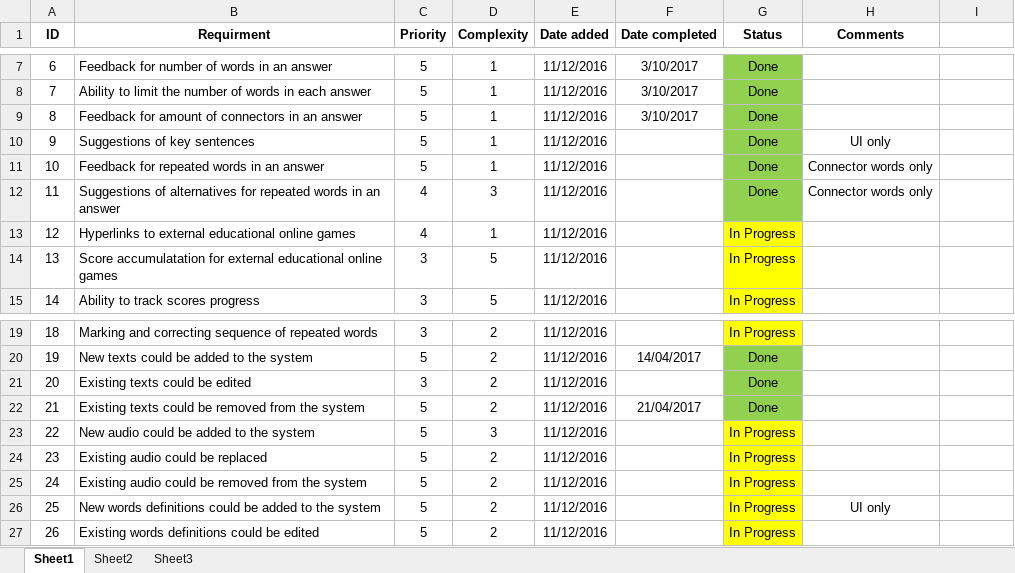
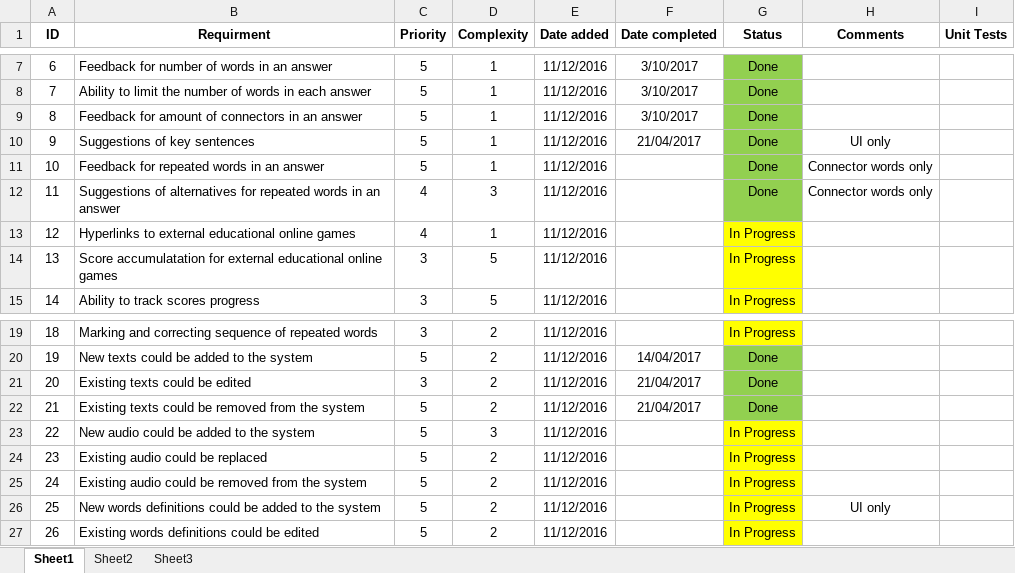
Before and after one commit to roypillar/Michtava, an Excel workbook: Functional Requirements.xlsx, sheet Sheet1, drawn as a sheet; only a part is shown, gaps mark what is left out; values as stored, in another font and other column widths than the file's, no borders; the diff names each change by its address in the sheet, - before the commit and + after, or states it on an @@ line.

Commit message:
added integration tests project, working on more backend tests

```diff
--- a/Functional Requirements.xlsx (sheet Sheet1)
+++ b/Functional Requirements.xlsx (sheet Sheet1)
-I1: (empty)
+I1: Unit Tests
-F10 (Date completed): (empty)
+F10 (Date completed): 21/04/2017
-F21 (Date completed): (empty)
+F21 (Date completed): 21/04/2017
```
Also changed, not shown: 9 other files.
